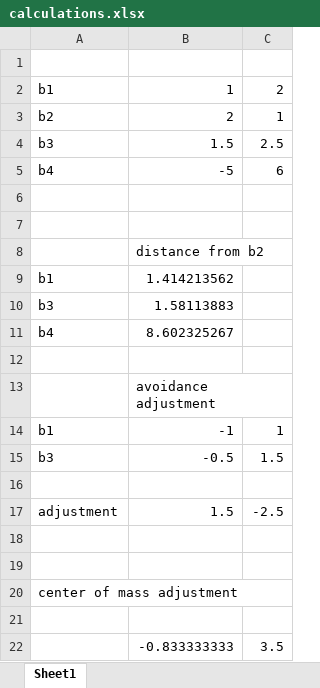
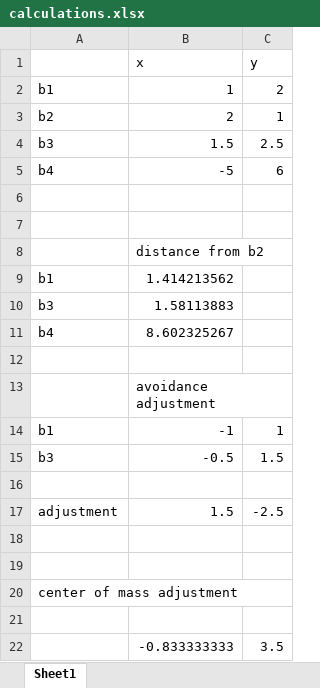
Before and after one commit to scottwshaw/Boids, an Excel workbook: calculations.xlsx, sheet Sheet1, drawn as a sheet; values as stored, in another font and other column widths than the file's, no borders; charts and pictures not drawn; the diff names each change by its address in the sheet, - before the commit and + after, or states it on an @@ line.

```diff
--- a/calculations.xlsx (sheet Sheet1)
+++ b/calculations.xlsx (sheet Sheet1)
-row 1: (empty)
+row 1:  | x | y
```
Also changed, not shown: charts or pictures, 1 other file.
